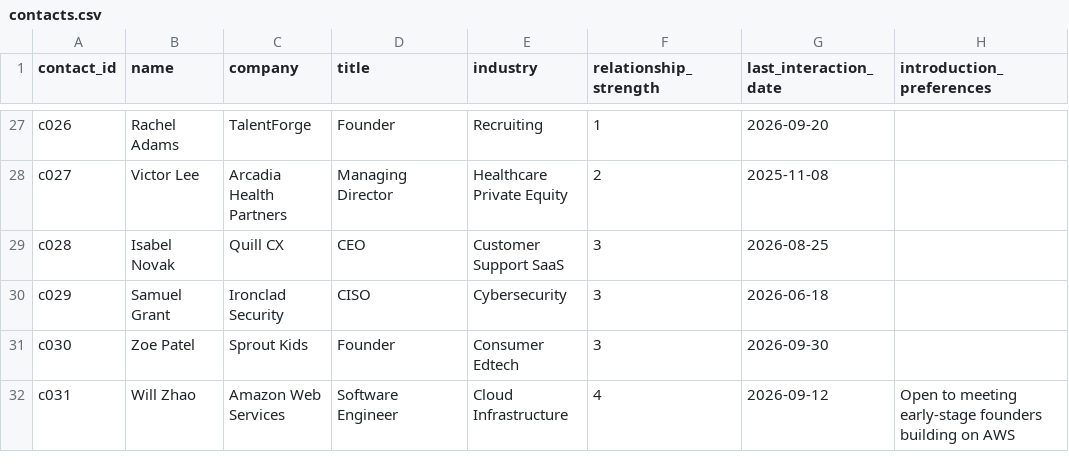
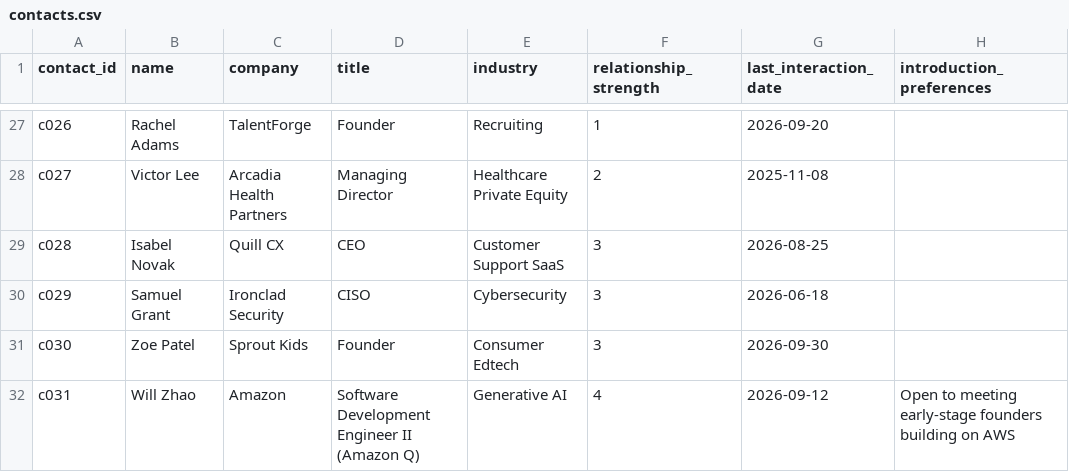
Before and after one commit to MarkUnivWash/sea-claude-impact-warmsignal, a CSV file: data/contacts.csv, drawn as a sheet; only a part is shown, gaps mark what is left out.

```diff
--- a/data/contacts.csv
+++ b/data/contacts.csv
@@ -31,2 +31,2 @@ c029,Samuel Grant,Ironclad Security,CISO,Cybersecurity,3,2026-06-18,
 c030,Zoe Patel,Sprout Kids,Founder,Consumer Edtech,3,2026-09-30,
-c031,Will Zhao,Amazon Web Services,Software Engineer,Cloud Infrastructure,4,2026-09-12,Open to meeting early-stage founders building on AWS
+c031,Will Zhao,Amazon,Software Development Engineer II (Amazon Q),Generative AI,4,2026-09-12,Open to meeting early-stage founders building on AWS
```
Also changed, not shown: 1 other file.
